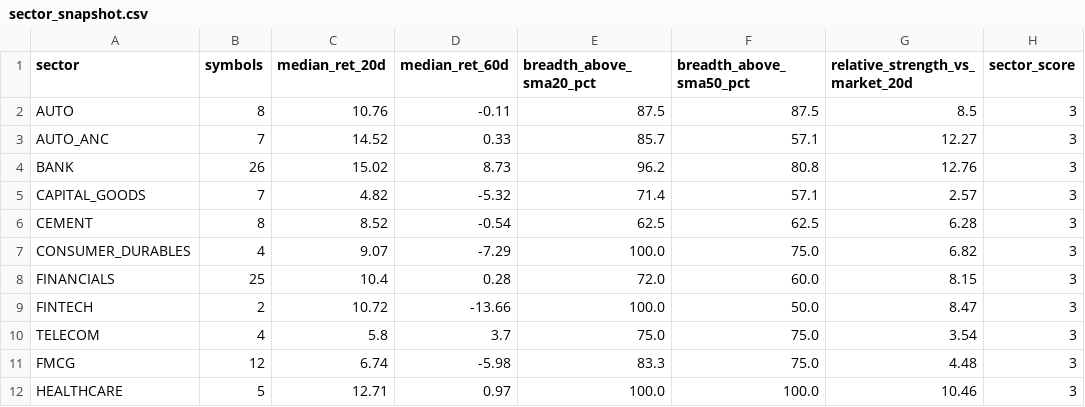
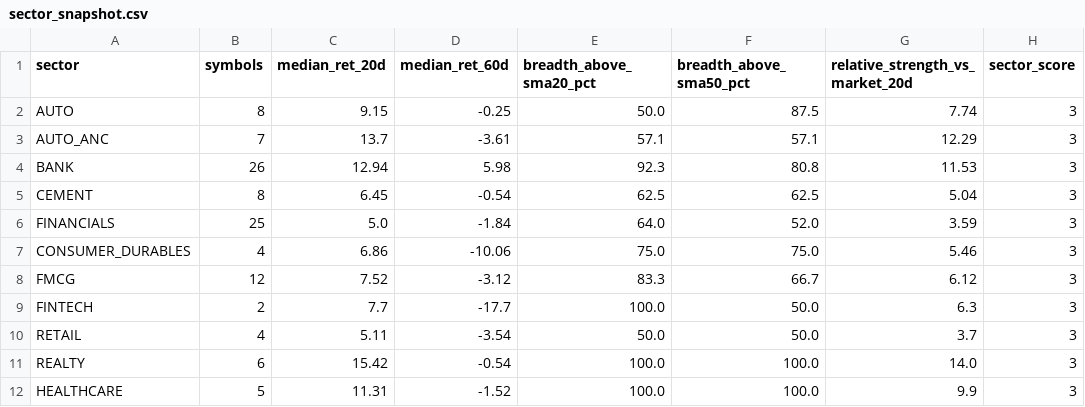
Before and after one commit to abhishekb1991/Swingtradingapp, a CSV file: sector_snapshot.csv, drawn as a sheet; only a part is shown; the diff covers the shown part only.

```diff
--- a/sector_snapshot.csv
+++ b/sector_snapshot.csv
@@ -1,12 +1,12 @@
 sector,symbols,median_ret_20d,median_ret_60d,breadth_above_sma20_pct,breadth_above_sma50_pct,relative_strength_vs_market_20d,sector_score
-AUTO,8,10.76,-0.11,87.5,87.5,8.5,3
-AUTO_ANC,7,14.52,0.33,85.7,57.1,12.27,3
-BANK,26,15.02,8.73,96.2,80.8,12.76,3
-CAPITAL_GOODS,7,4.82,-5.32,71.4,57.1,2.57,3
-CEMENT,8,8.52,-0.54,62.5,62.5,6.28,3
-CONSUMER_DURABLES,4,9.07,-7.29,100.0,75.0,6.82,3
-FINANCIALS,25,10.4,0.28,72.0,60.0,8.15,3
-FINTECH,2,10.72,-13.66,100.0,50.0,8.47,3
-TELECOM,4,5.8,3.7,75.0,75.0,3.54,3
-FMCG,12,6.74,-5.98,83.3,75.0,4.48,3
-HEALTHCARE,5,12.71,0.97,100.0,100.0,10.46,3
+AUTO,8,9.15,-0.25,50.0,87.5,7.74,3
+AUTO_ANC,7,13.7,-3.61,57.1,57.1,12.29,3
+BANK,26,12.94,5.98,92.3,80.8,11.53,3
+CEMENT,8,6.45,-0.54,62.5,62.5,5.04,3
+FINANCIALS,25,5.0,-1.84,64.0,52.0,3.59,3
+CONSUMER_DURABLES,4,6.86,-10.06,75.0,75.0,5.46,3
+FMCG,12,7.52,-3.12,83.3,66.7,6.12,3
+FINTECH,2,7.7,-17.7,100.0,50.0,6.3,3
+RETAIL,4,5.11,-3.54,50.0,50.0,3.7,3
+REALTY,6,15.42,-0.54,100.0,100.0,14.0,3
+HEALTHCARE,5,11.31,-1.52,100.0,100.0,9.9,3
```
Also changed, not shown: 4 added rows, 4 removed rows and 33 edited cells elsewhere in this file, exports/recommendations.csv, macro_snapshot.csv, 3 other files.
